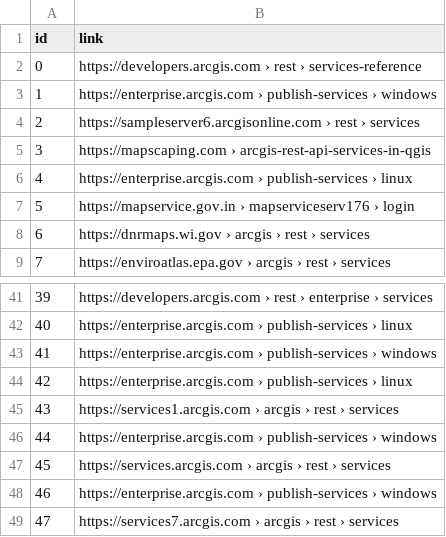
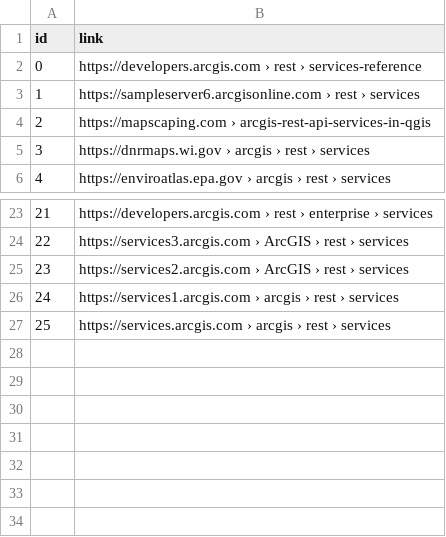
Before and after one commit to HiteshAroraCool/automatic-octo-fiesta, a CSV file: links.csv, drawn as a sheet; only a part is shown, gaps mark what is left out; removed rows and columns are numbered as before the commit, all else as after; the diff covers the shown part only; the diff names each change by its address in the sheet, - before the commit and + after, or states it on an @@ line.

Commit message:
Links Extracted (Done)

```diff
--- a/links.csv
+++ b/links.csv
-row 3: 1 | https://enterprise.arcgis.com › publish-services › windows
@@ column A (id) renumbered between rows 3 and 27 @@
-row 6: 4 | https://enterprise.arcgis.com › publish-services › linux
-row 7: 5 | https://mapservice.gov.in › mapserviceserv176 › login
-B24 (link): https://enterprise.arcgis.com › publish-services › linux
+B24 (link): https://services3.arcgis.com › ArcGIS › rest › services
-B25 (link): https://enterprise.arcgis.com › publish-services › windows
+B25 (link): https://services2.arcgis.com › ArcGIS › rest › services
-row 44: 42 | https://enterprise.arcgis.com › publish-services › linux
-row 46: 44 | https://enterprise.arcgis.com › publish-services › windows
-row 48: 46 | https://enterprise.arcgis.com › publish-services › windows
-row 49: 47 | https://services7.arcgis.com › arcgis › rest › services
```
Also changed, not shown: 15 removed rows elsewhere in this file, 1 other file.
